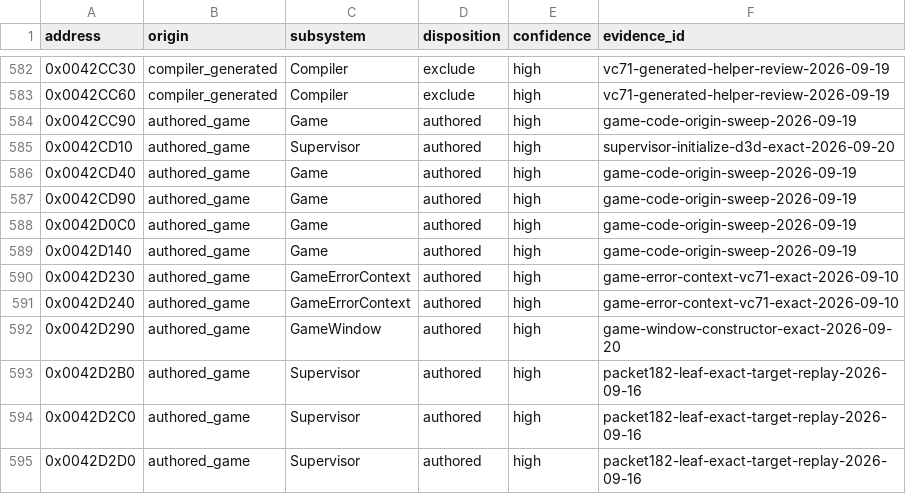
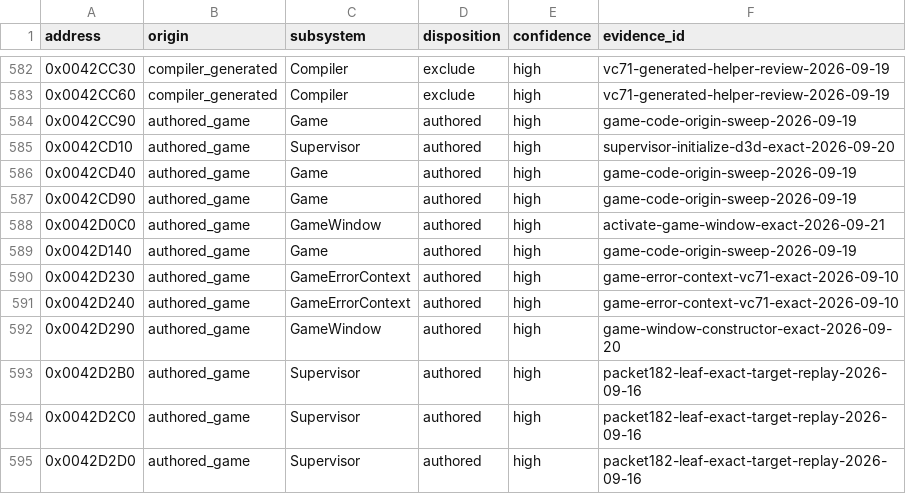
Before and after one commit to N0zoM1z0/th09, a CSV file: config/function-origins.csv, drawn as a sheet; only a part is shown, gaps mark what is left out.

```diff
--- a/config/function-origins.csv
+++ b/config/function-origins.csv
@@ -587,3 +587,3 @@ address,origin,subsystem,disposition,confidence,evidence_id
 0x0042CD90,authored_game,Game,authored,high,game-code-origin-sweep-2026-09-19
-0x0042D0C0,authored_game,Game,authored,high,game-code-origin-sweep-2026-09-19
+0x0042D0C0,authored_game,GameWindow,authored,high,activate-game-window-exact-2026-09-21
 0x0042D140,authored_game,Game,authored,high,game-code-origin-sweep-2026-09-19
```
Also changed, not shown: config/functions.csv, config/matches.csv, 8 other files.
